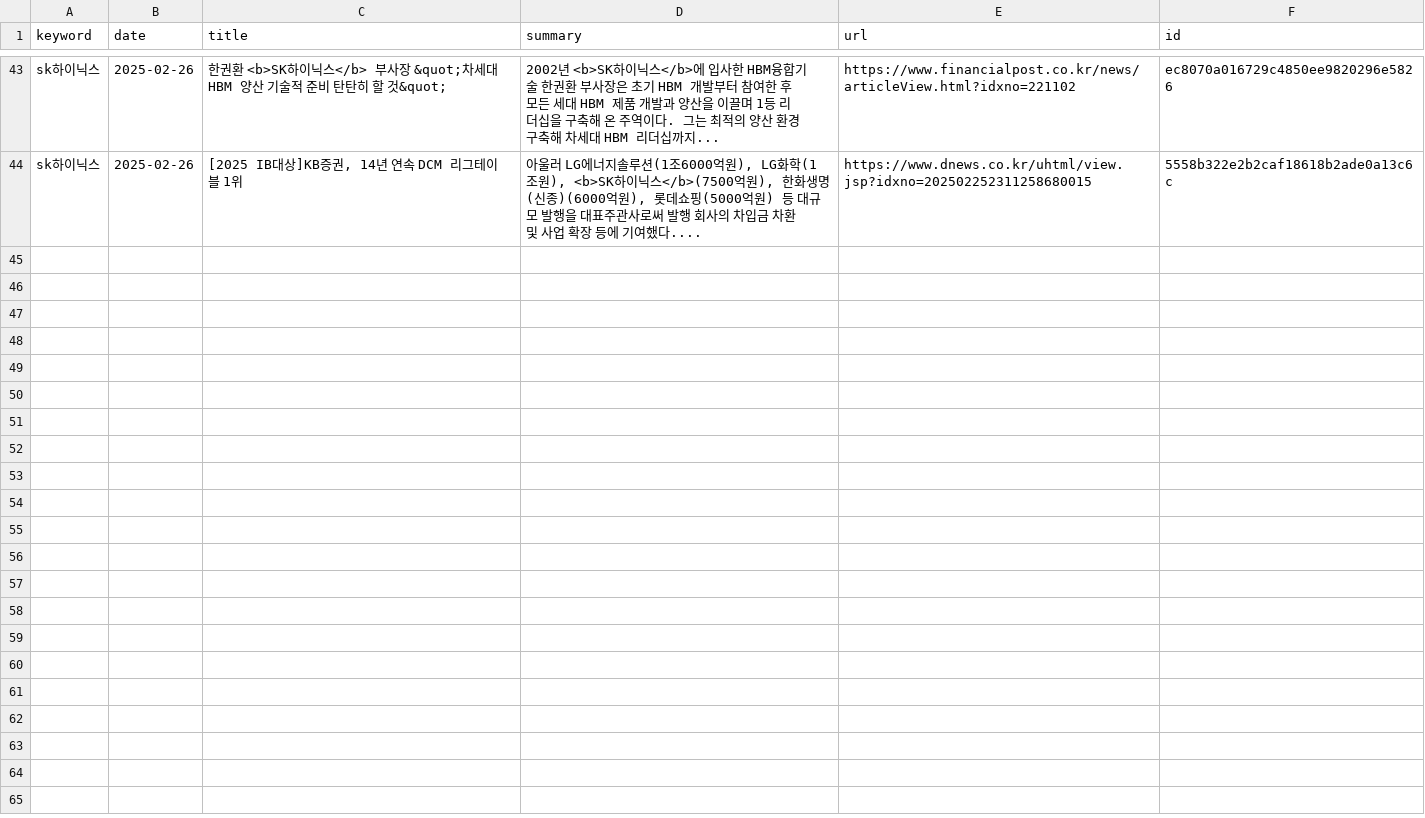
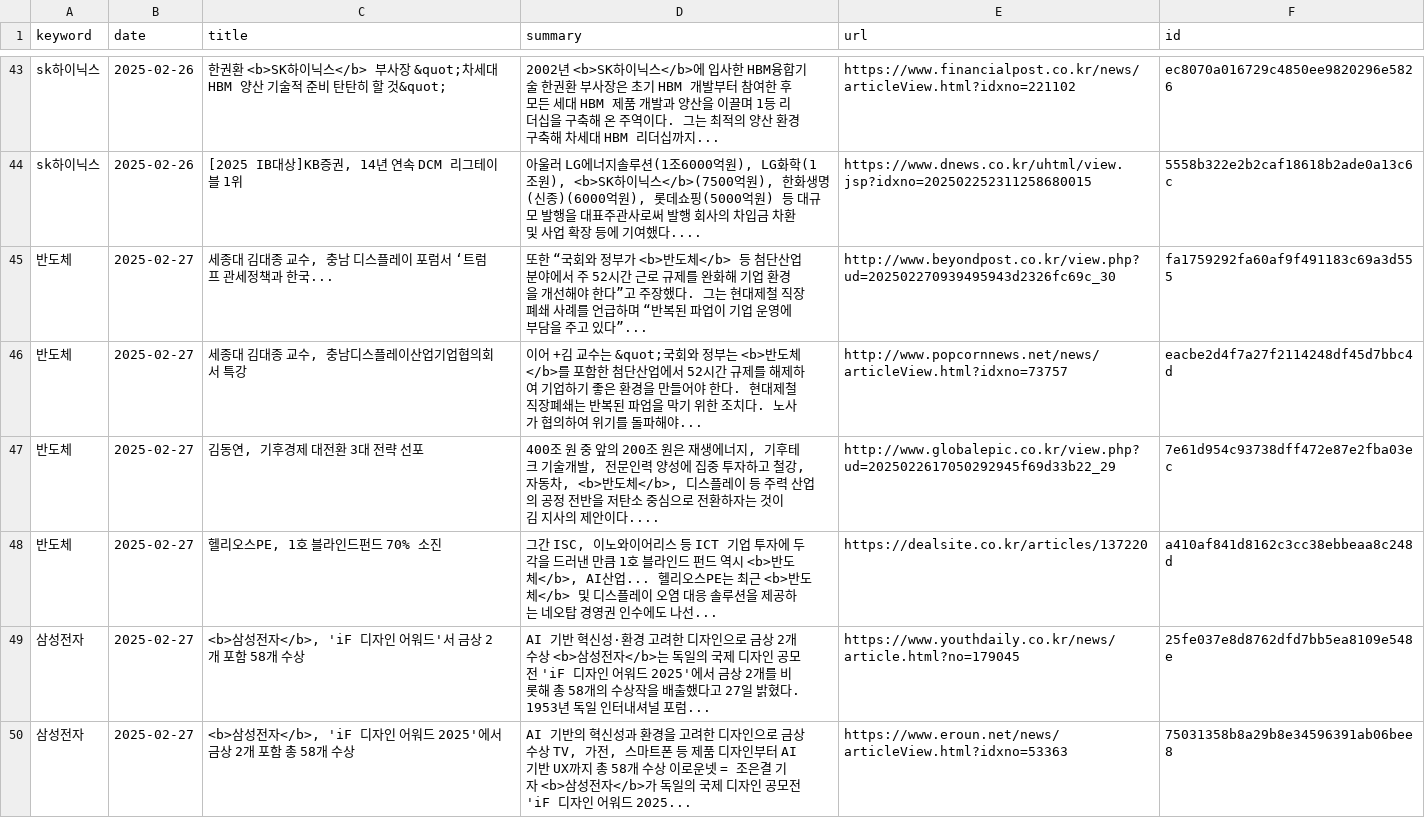
Before and after one commit to kjs928/HARMAN_Python_Project, a CSV file: news_results.csv, drawn as a sheet; only a part is shown, gaps mark what is left out; the diff covers the shown part only; the diff names each change by its address in the sheet, - before the commit and + after, or states it on an @@ line.

```diff
--- a/news_results.csv
+++ b/news_results.csv
+row 45: 반도체 | 2025-02-27 | 세종대 김대종 교수, 충남 디스플레이 포럼서 ‘트럼프 관세정책과 한국... | 또한 “국회와 정부가 <b>반도체</b> 등 첨단산업 분야에서 주 52시간 근로 규제를 완화해 기업 환경을 개선해야 한다”고 주장했다. 그는 현대제철 직장폐쇄 사례를 언급하며 “반복된 파업이 기업 운영에 부담을 주고 있다”... | http://www.beyondpost.co.kr/view.php?ud=202502270939495943d2326fc69c_30 | fa1759292fa60af9f491183c69a3d555
+row 46: 반도체 | 2025-02-27 | 세종대 김대종 교수, 충남디스플레이산업기업협의회서 특강 | 이어 +김 교수는 &quot;국회와 정부는 <b>반도체</b>를 포함한 첨단산업에서 52시간 규제를 해제하여 기업하기 좋은 환경을 만들어야 한다. 현대제철 직장폐쇄는 반복된 파업을 막기 위한 조치다. 노사가 협의하여 위기를 돌파해야... | http://www.popcornnews.net/news/articleView.html?idxno=73757 | eacbe2d4f7a27f2114248df45d7bbc4d
+row 47: 반도체 | 2025-02-27 | 김동연, 기후경제 대전환 3대 전략 선포 | 400조 원 중 앞의 200조 원은 재생에너지, 기후테크 기술개발, 전문인력 양성에 집중 투자하고 철강, 자동차, <b>반도체</b>, 디스플레이 등 주력 산업의 공정 전반을 저탄소 중심으로 전환하자는 것이 김 지사의 제안이다.... | http://www.globalepic.co.kr/view.php?ud=2025022617050292945f69d33b22_29 | 7e61d954c93738dff472e87e2fba03ec
+row 48: 반도체 | 2025-02-27 | 헬리오스PE, 1호 블라인드펀드 70% 소진 | 그간 ISC, 이노와이어리스 등 ICT 기업 투자에 두각을 드러낸 만큼 1호 블라인드 펀드 역시 <b>반도체</b>, AI산업... 헬리오스PE는 최근 <b>반도체</b> 및 디스플레이 오염 대응 솔루션을 제공하는 네오탑 경영권 인수에도 나선... | https://dealsite.co.kr/articles/137220 | a410af841d8162c3cc38ebbeaa8c248d
+row 49: 삼성전자 | 2025-02-27 | <b>삼성전자</b>, 'iF 디자인 어워드'서 금상 2개 포함 58개 수상 | AI 기반 혁신성·환경 고려한 디자인으로 금상 2개 수상 <b>삼성전자</b>는 독일의 국제 디자인 공모전 'iF 디자인 어워드 2025'에서 금상 2개를 비롯해 총 58개의 수상작을 배출했다고 27일 밝혔다. 1953년 독일 인터내셔널 포럼... | https://www.youthdaily.co.kr/news/article.html?no=179045 | 25fe037e8d8762dfd7bb5ea8109e548e
+row 50: 삼성전자 | 2025-02-27 | <b>삼성전자</b>, 'iF 디자인 어워드 2025'에서 금상 2개 포함 총 58개 수상 | AI 기반의 혁신성과 환경을 고려한 디자인으로 금상 수상 TV, 가전, 스마트폰 등 제품 디자인부터 AI 기반 UX까지 총 58개 수상 이로운넷 = 조은결 기자 <b>삼성전자</b>가 독일의 국제 디자인 공모전 'iF 디자인 어워드 2025... | https://www.eroun.net/news/articleView.html?idxno=53363 | 75031358b8a29b8e34596391ab06bee8
```
Also changed, not shown: 6 added rows elsewhere in this file.
